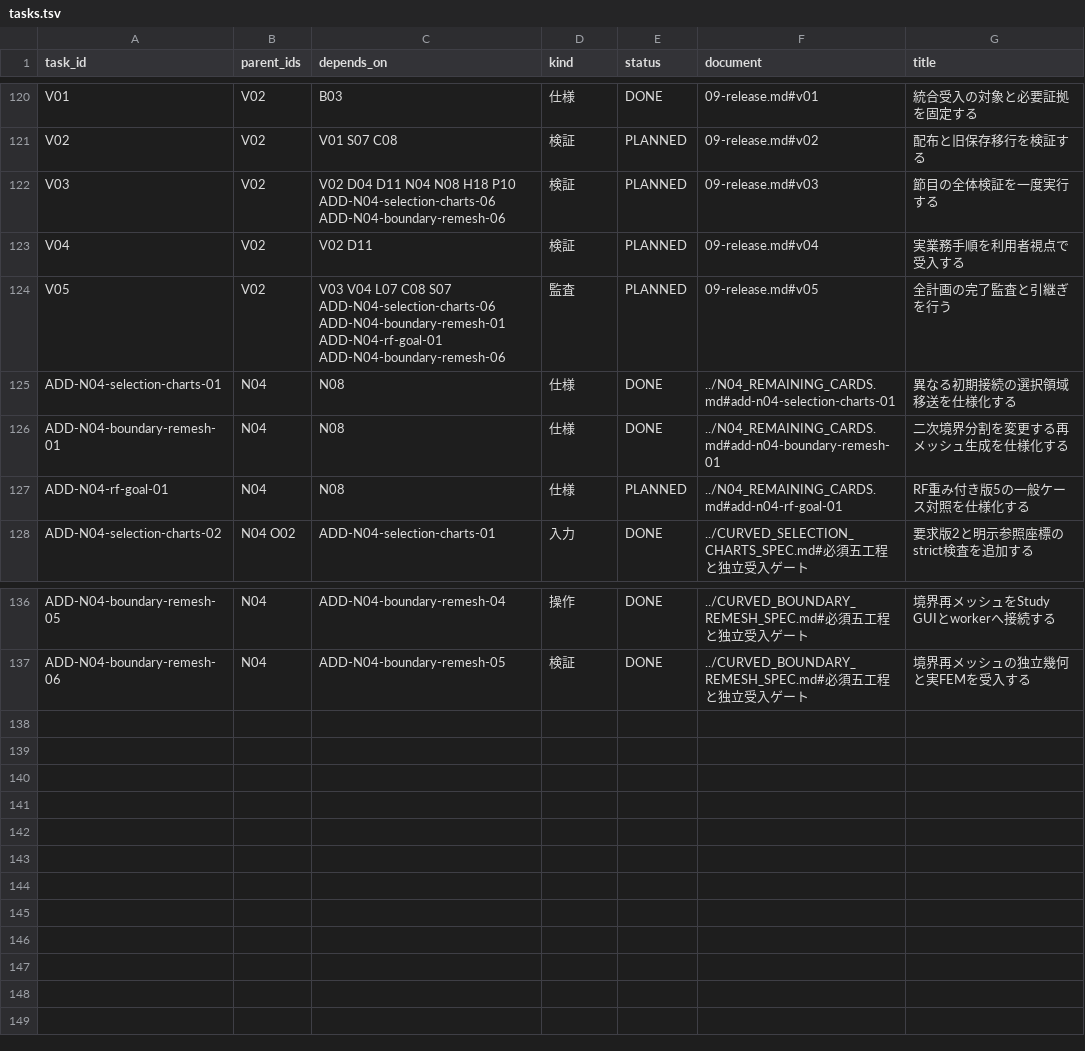
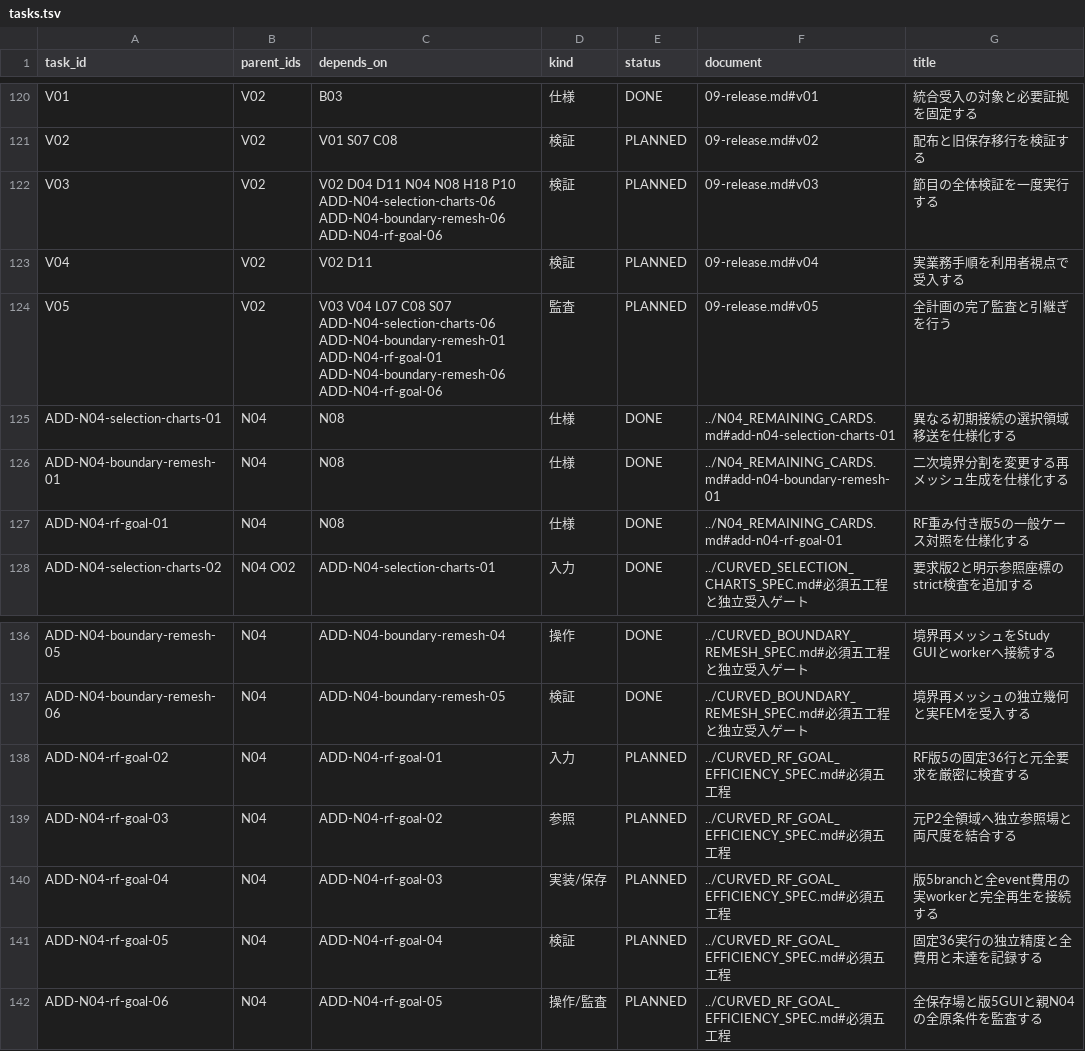
Before and after one commit to 4beshinji/superfish-ng, a TSV file: docs/development-plan/tasks.tsv, drawn as a sheet; only a part is shown, gaps mark what is left out.

Commit message:
docs: specify fixed RF goal efficiency comparisons

```diff
--- a/docs/development-plan/tasks.tsv
+++ b/docs/development-plan/tasks.tsv
@@ -121,8 +121,8 @@ V01	V02	B03	仕様	DONE	09-release.md#v01	統合受入の対象と必要証拠
 V02	V02	V01 S07 C08	検証	PLANNED	09-release.md#v02	配布と旧保存移行を検証する
-V03	V02	V02 D04 D11 N04 N08 H18 P10 ADD-N04-selection-charts-06 ADD-N04-boundary-remesh-06	検証	PLANNED	09-release.md#v03	節目の全体検証を一度実行する
+V03	V02	V02 D04 D11 N04 N08 H18 P10 ADD-N04-selection-charts-06 ADD-N04-boundary-remesh-06 ADD-N04-rf-goal-06	検証	PLANNED	09-release.md#v03	節目の全体検証を一度実行する
 V04	V02	V02 D11	検証	PLANNED	09-release.md#v04	実業務手順を利用者視点で受入する
-V05	V02	V03 V04 L07 C08 S07 ADD-N04-selection-charts-06 ADD-N04-boundary-remesh-01 ADD-N04-rf-goal-01 ADD-N04-boundary-remesh-06	監査	PLANNED	09-release.md#v05	全計画の完了監査と引継ぎを行う
+V05	V02	V03 V04 L07 C08 S07 ADD-N04-selection-charts-06 ADD-N04-boundary-remesh-01 ADD-N04-rf-goal-01 ADD-N04-boundary-remesh-06 ADD-N04-rf-goal-06	監査	PLANNED	09-release.md#v05	全計画の完了監査と引継ぎを行う
 ADD-N04-selection-charts-01	N04	N08	仕様	DONE	../N04_REMAINING_CARDS.md#add-n04-selection-charts-01	異なる初期接続の選択領域移送を仕様化する
 ADD-N04-boundary-remesh-01	N04	N08	仕様	DONE	../N04_REMAINING_CARDS.md#add-n04-boundary-remesh-01	二次境界分割を変更する再メッシュ生成を仕様化する
-ADD-N04-rf-goal-01	N04	N08	仕様	PLANNED	../N04_REMAINING_CARDS.md#add-n04-rf-goal-01	RF重み付き版5の一般ケース対照を仕様化する
+ADD-N04-rf-goal-01	N04	N08	仕様	DONE	../N04_REMAINING_CARDS.md#add-n04-rf-goal-01	RF重み付き版5の一般ケース対照を仕様化する
 ADD-N04-selection-charts-02	N04 O02	ADD-N04-selection-charts-01	入力	DONE	../CURVED_SELECTION_CHARTS_SPEC.md#必須五工程と独立受入ゲート	要求版2と明示参照座標のstrict検査を追加する
@@ -137 +137,6 @@ ADD-N04-boundary-remesh-05	N04	ADD-N04-boundary-remesh-04	操作	DONE	../CURVED_
 ADD-N04-boundary-remesh-06	N04	ADD-N04-boundary-remesh-05	検証	DONE	../CURVED_BOUNDARY_REMESH_SPEC.md#必須五工程と独立受入ゲート	境界再メッシュの独立幾何と実FEMを受入する
+ADD-N04-rf-goal-02	N04	ADD-N04-rf-goal-01	入力	PLANNED	../CURVED_RF_GOAL_EFFICIENCY_SPEC.md#必須五工程	RF版5の固定36行と元全要求を厳密に検査する
+ADD-N04-rf-goal-03	N04	ADD-N04-rf-goal-02	参照	PLANNED	../CURVED_RF_GOAL_EFFICIENCY_SPEC.md#必須五工程	元P2全領域へ独立参照場と両尺度を結合する
+ADD-N04-rf-goal-04	N04	ADD-N04-rf-goal-03	実装/保存	PLANNED	../CURVED_RF_GOAL_EFFICIENCY_SPEC.md#必須五工程	版5branchと全event費用の実workerと完全再生を接続する
+ADD-N04-rf-goal-05	N04	ADD-N04-rf-goal-04	検証	PLANNED	../CURVED_RF_GOAL_EFFICIENCY_SPEC.md#必須五工程	固定36実行の独立精度と全費用と未達を記録する
+ADD-N04-rf-goal-06	N04	ADD-N04-rf-goal-05	操作/監査	PLANNED	../CURVED_RF_GOAL_EFFICIENCY_SPEC.md#必須五工程	全保存場と版5GUIと親N04の全原条件を監査する
```
Also changed, not shown: 23 other files.
